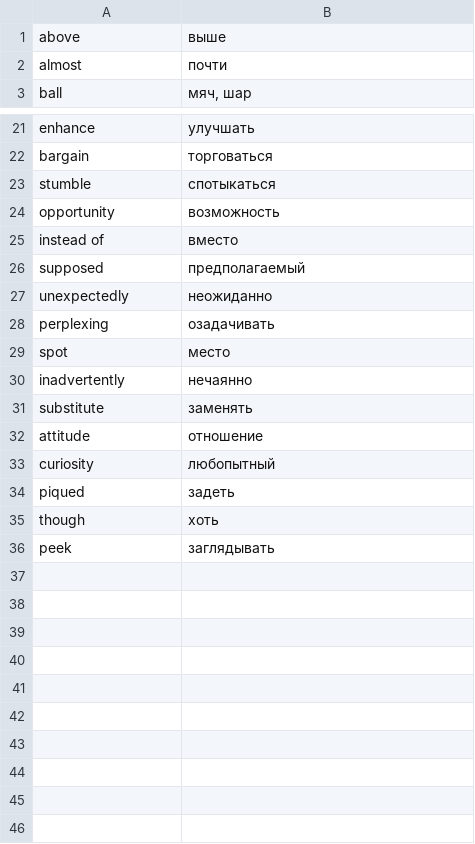
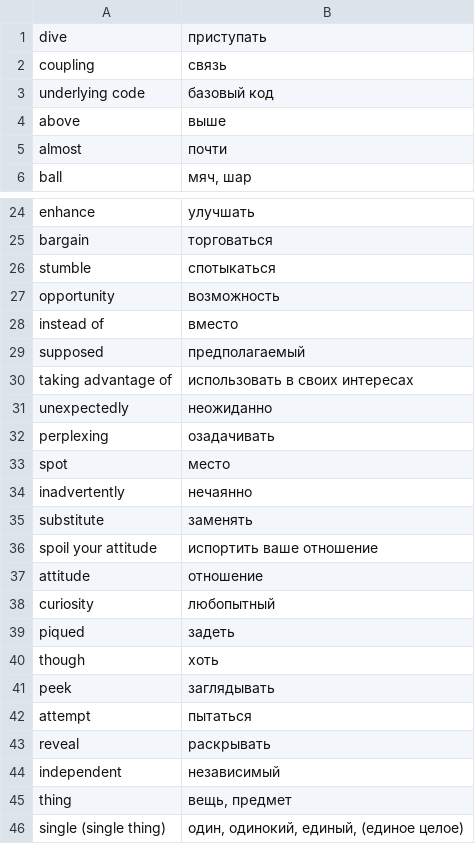
Before and after one commit to Oleg-Sergeyev/home-tasks, a CSV file: vocabulary/data/engrus.csv, drawn as a sheet; only a part is shown, gaps mark what is left out.

Commit message:
Vocabulary, change sort

```diff
--- a/vocabulary/data/engrus.csv
+++ b/vocabulary/data/engrus.csv
@@ -1 +1,4 @@
+dive;приступать
+coupling;связь
+underlying code;базовый код
 above;выше
@@ -26,2 +29,3 @@ instead of;вместо
 supposed;предполагаемый
+taking advantage of;использовать в своих интересах
 unexpectedly;неожиданно
@@ -31,2 +35,3 @@ inadvertently;нечаянно
 substitute;заменять
+spoil your attitude; испортить ваше отношение
 attitude;отношение
@@ -36 +41,6 @@ though;хоть
 peek;заглядывать
+attempt;пытаться
+reveal;раскрывать
+independent;независимый
+thing;вещь, предмет
+single (single thing);один, одинокий, единый, (единое целое)
```
Also changed, not shown: 1 other file.
